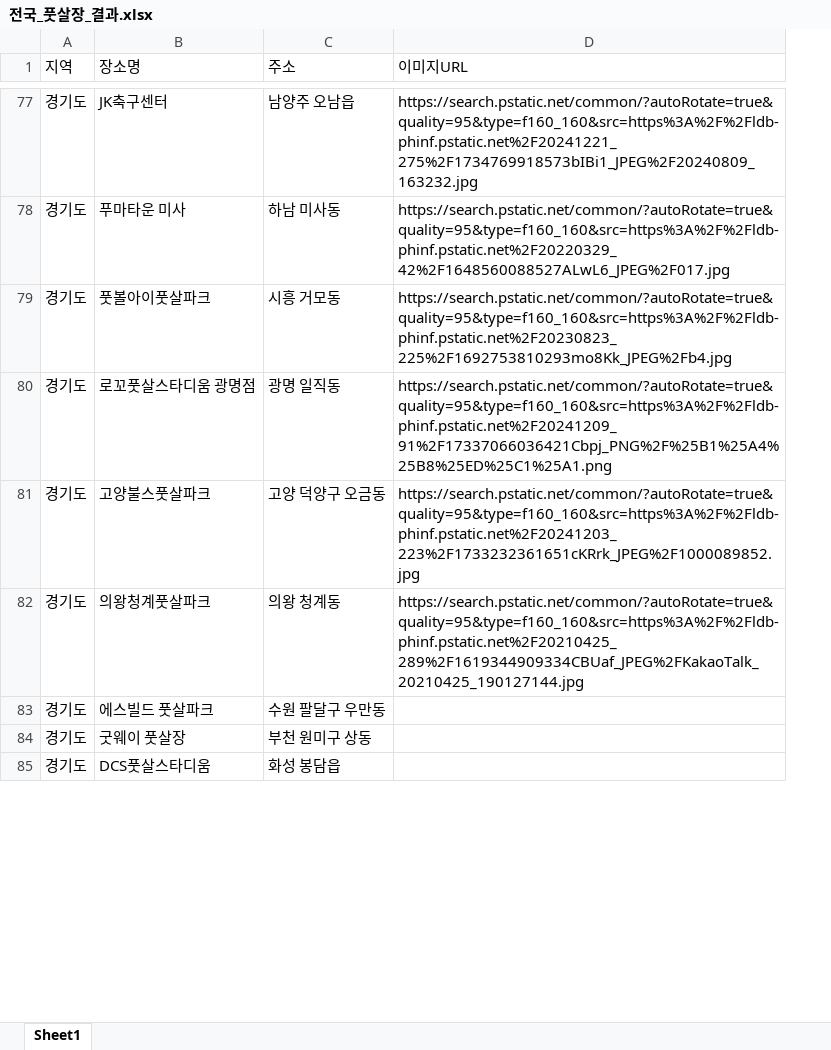
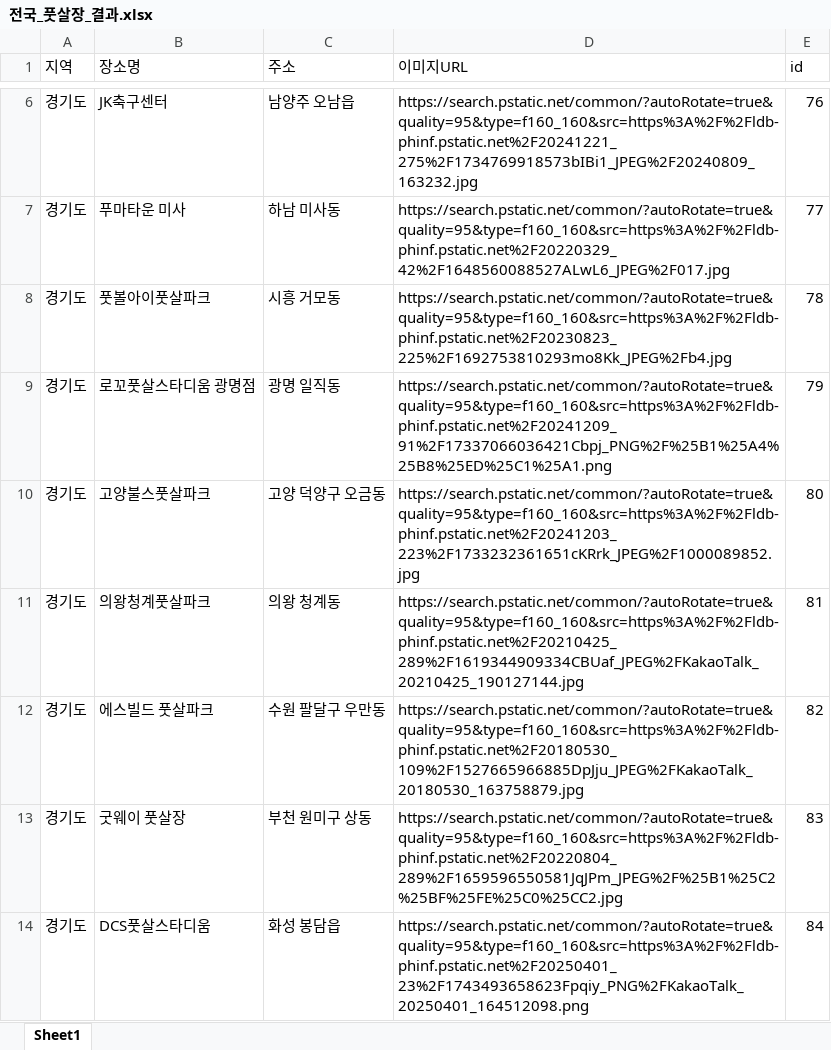
Before and after one commit to Yullc/pcw_project_crawling, an Excel workbook: 전국_풋살장_결과.xlsx, sheet Sheet1, drawn as a sheet; only a part is shown, gaps mark what is left out; values as stored, in another font and other column widths than the file's, no cell formats; addresses are those after the commit; the diff covers the shown part only; the diff names each change by its address in the sheet, - before the commit and + after, or states it on an @@ line.

```diff
--- a/전국_풋살장_결과.xlsx (sheet Sheet1)
+++ b/전국_풋살장_결과.xlsx (sheet Sheet1)
+column E (id), rows 6-14: 76 | 77 | 78 | 79 | 80 | 81 | 82 | 83 | 84
-D12 (이미지URL): (empty)
+D12 (이미지URL): https://search.pstatic.net/common/?autoRotate=true&quality=95&type=f160_160&src=https%3A%2F%2Fldb-phinf.pstatic.net%2F20180530_109%2F1527665966885DpJju_JPEG%2FKakaoTalk_20180530_163758879.jpg
-D13 (이미지URL): (empty)
+D13 (이미지URL): https://search.pstatic.net/common/?autoRotate=true&quality=95&type=f160_160&src=https%3A%2F%2Fldb-phinf.pstatic.net%2F20220804_289%2F1659596550581JqJPm_JPEG%2F%25B1%25C2%25BF%25FE%25C0%25CC2.jpg
-D14 (이미지URL): (empty)
+D14 (이미지URL): https://search.pstatic.net/common/?autoRotate=true&quality=95&type=f160_160&src=https%3A%2F%2Fldb-phinf.pstatic.net%2F20250401_23%2F1743493658623Fpqiy_PNG%2FKakaoTalk_20250401_164512098.png
```
Also changed, not shown: 2 added rows, 72 removed rows, 1 moved row and 175 edited cells elsewhere in this sheet, cell formats, 서울_풋살장_결과.xlsx, 1 other file.
